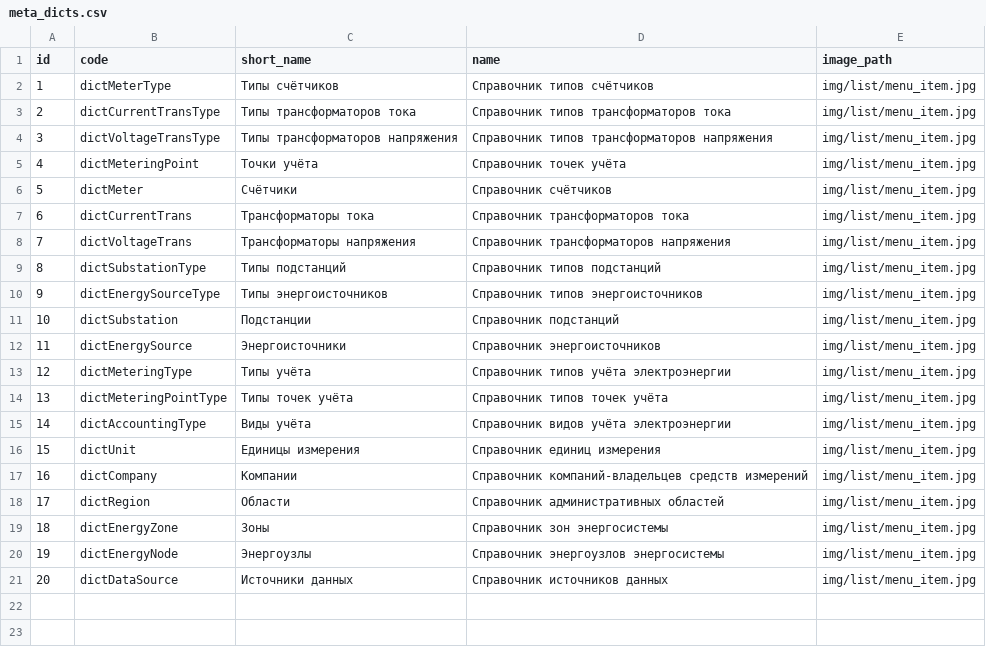
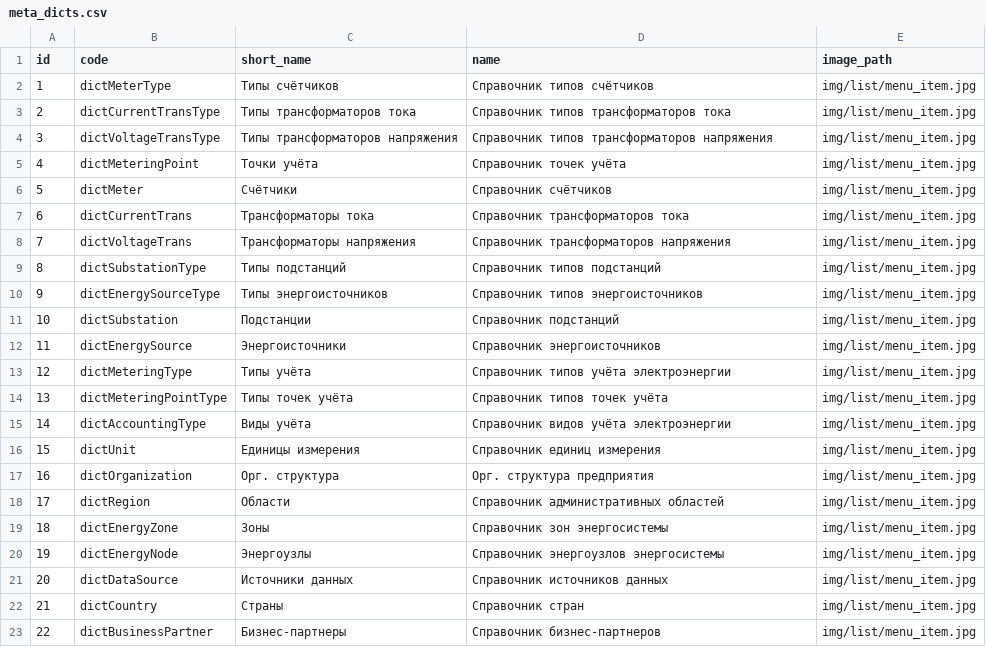
Before and after one commit to eugenenew80/blnMetaApi, a CSV file: src/main/resources/liquibase/dev/release-1/data/meta_dicts.csv, drawn as a sheet; removed rows and columns are numbered as before the commit, all else as after; the diff names each change by its address in the sheet, - before the commit and + after, or states it on an @@ line.

```diff
--- a/src/main/resources/liquibase/dev/release-1/data/meta_dicts.csv
+++ b/src/main/resources/liquibase/dev/release-1/data/meta_dicts.csv
-row 17: 16 | dictCompany | Компании | Справочник компаний-владельцев средств измерений | img/list/menu_item.jpg
+row 17: 16 | dictOrganization | Орг. структура | Орг. структура предприятия | img/list/menu_item.jpg
+row 22: 21 | dictCountry | Страны | Справочник стран | img/list/menu_item.jpg
+row 23: 22 | dictBusinessPartner | Бизнес-партнеры | Справочник бизнес-партнеров | img/list/menu_item.jpg
```
Also changed, not shown: src/main/resources/liquibase/dev/release-1/data/meta_adms.csv, src/main/resources/liquibase/dev/release-1/data/meta_modules.csv, 16 other files.
